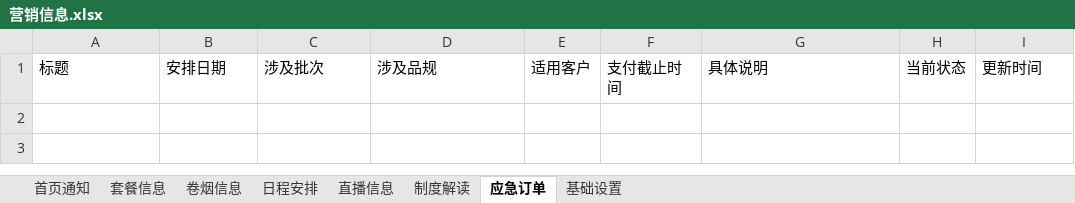
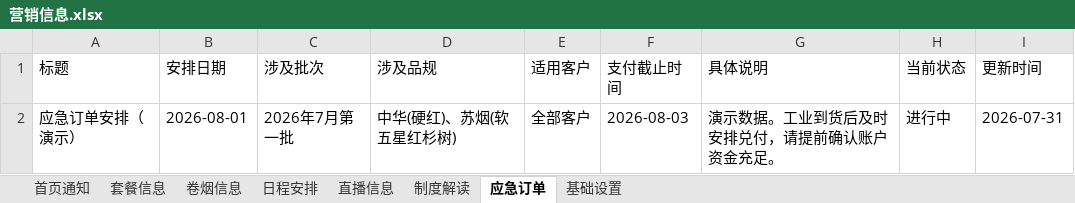
Before and after one commit to wuzhong-service/wuzhong-service, an Excel workbook: data/营销信息.xlsx, sheet 应急订单, drawn as a sheet; values as stored, in another font and other column widths than the file's, no borders; the diff names each change by its address in the sheet, - before the commit and + after, or states it on an @@ line.

```diff
--- a/data/营销信息.xlsx (sheet 应急订单)
+++ b/data/营销信息.xlsx (sheet 应急订单)
+row 2: 应急订单安排（演示） | 2026-08-01 | 2026年7月第一批 | 中华(硬红)、苏烟(软五星红杉树) | 全部客户 | 2026-08-03 | 演示数据。工业到货后及时安排兑付，请提前确认账户资金充足。 | 进行中 | 2026-07-31
```
Also changed, not shown: sheet 套餐信息, sheet 首页通知, sheet 卷烟信息, sheet 基础设置, sheet 直播信息, sheet 制度解读, 3 other files.
